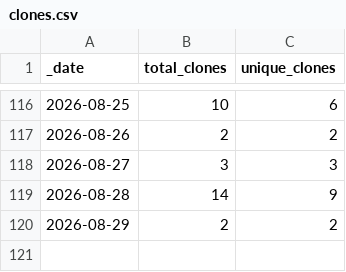
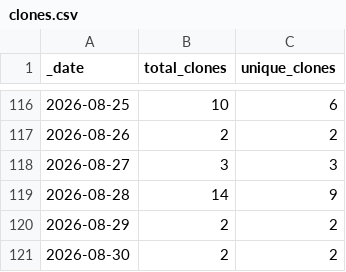
Before and after one commit to somyabhalani/airsign, a CSV file: traffic/clones.csv, drawn as a sheet; only a part is shown, gaps mark what is left out; the diff names each change by its address in the sheet, - before the commit and + after, or states it on an @@ line.

```diff
--- a/traffic/clones.csv
+++ b/traffic/clones.csv
+row 121: 2026-08-30 | 2 | 2
```
Also changed, not shown: traffic/views.csv, 1 other file.
